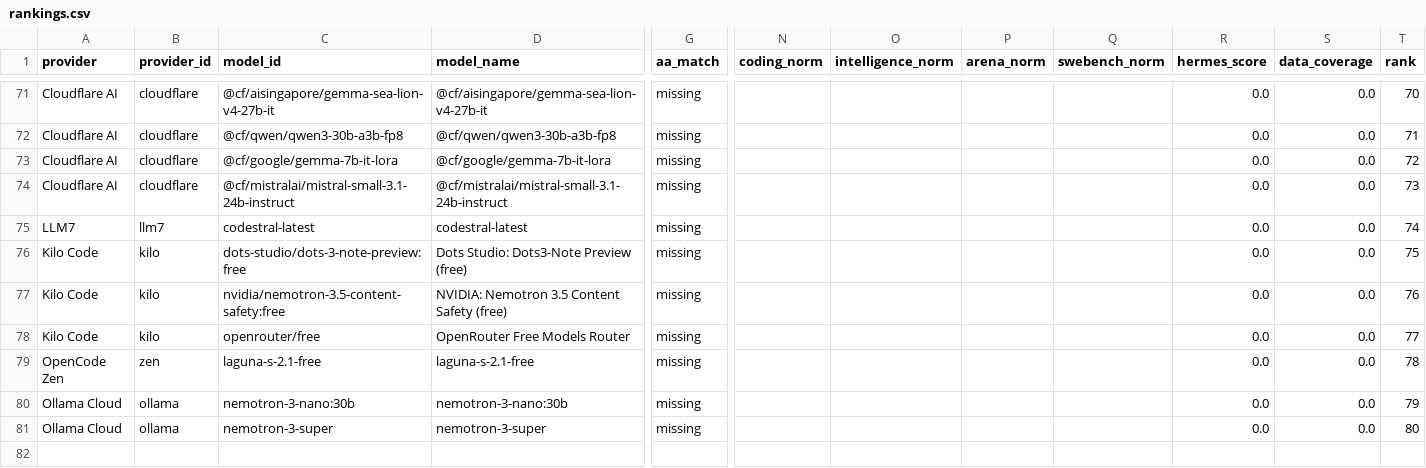
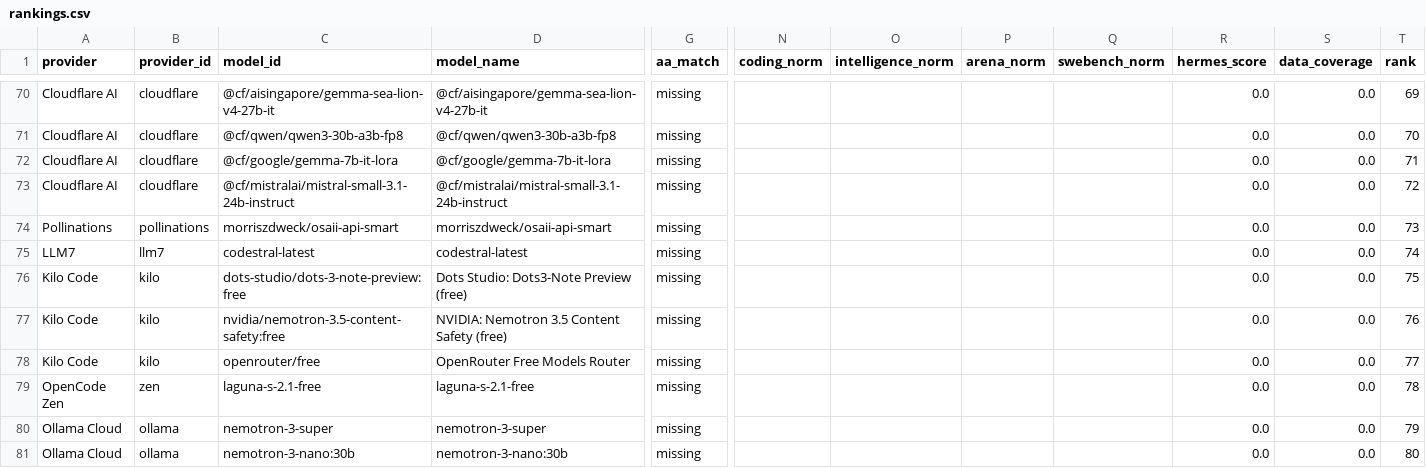
Before and after one commit to krishnak2c/llm-availability-dashboard, a CSV file: docs/availability/rankings.csv, drawn as a sheet; only a part is shown, gaps mark what is left out; removed rows and columns are numbered as before the commit, all else as after; rows hold the shown columns only; the diff covers the shown part only; the diff names each change by its address in the sheet, - before the commit and + after, or states it on an @@ line.

```diff
--- a/docs/availability/rankings.csv
+++ b/docs/availability/rankings.csv
-T70 (rank): 70
+T70 (rank): 69
-T71 (rank): 71
+T71 (rank): 70
-T72 (rank): 72
+T72 (rank): 71
-T73 (rank): 73
+T73 (rank): 72
+row 74: Pollinations | pollinations | morriszdweck/osaii-api-smart | morriszdweck/osaii-api-smart | missing |  |  |  |  | 0.0 | 0.0 | 73
-row 80: Ollama Cloud | ollama | nemotron-3-nano:30b | nemotron-3-nano:30b | missing |  |  |  |  | 0.0 | 0.0 | 79
-T80 (rank): 80
+T80 (rank): 79
+row 81: Ollama Cloud | ollama | nemotron-3-nano:30b | nemotron-3-nano:30b | missing |  |  |  |  | 0.0 | 0.0 | 80
```
Also changed, not shown: 1 added row, 2 removed rows and 51 edited cells elsewhere in this file, 24 other files.
